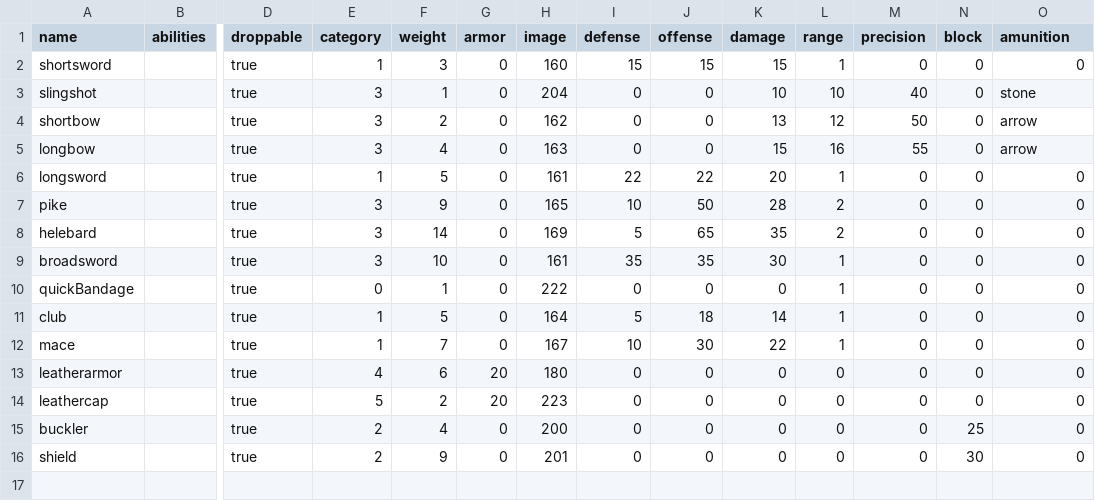
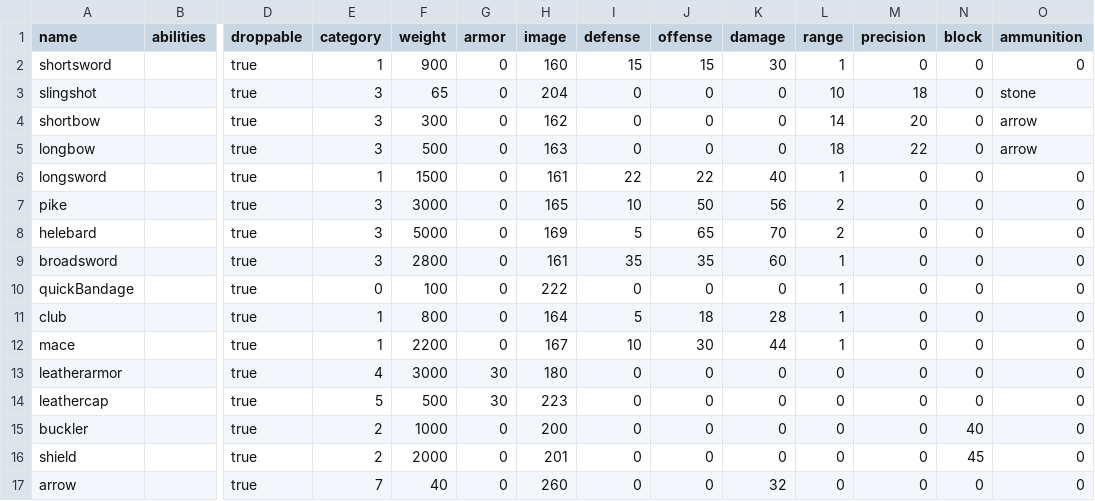
Before and after one commit to moeseven/BattleCrew, a CSV file: BattleCrew/resources/Items.csv, drawn as a sheet; only a part is shown, gaps mark what is left out; rows hold the shown columns only; the diff names each change by its address in the sheet, - before the commit and + after, or states it on an @@ line.

Commit message:
added amunition and a better invetory browser to go along with it

```diff
--- a/BattleCrew/resources/Items.csv
+++ b/BattleCrew/resources/Items.csv
-O1: amunition
+O1: ammunition
-F2 (weight): 3
+F2 (weight): 900
-K2 (damage): 15
+K2 (damage): 30
-F3 (weight): 1
+F3 (weight): 65
-K3 (damage): 10
+K3 (damage): 0
-M3 (precision): 40
+M3 (precision): 18
-F4 (weight): 2
+F4 (weight): 300
-K4 (damage): 13
+K4 (damage): 0
-L4 (range): 12
+L4 (range): 14
-M4 (precision): 50
+M4 (precision): 20
-F5 (weight): 4
+F5 (weight): 500
-K5 (damage): 15
+K5 (damage): 0
-L5 (range): 16
+L5 (range): 18
-M5 (precision): 55
+M5 (precision): 22
-F6 (weight): 5
+F6 (weight): 1500
-K6 (damage): 20
+K6 (damage): 40
-F7 (weight): 9
+F7 (weight): 3000
-K7 (damage): 28
+K7 (damage): 56
-F8 (weight): 14
+F8 (weight): 5000
-K8 (damage): 35
+K8 (damage): 70
-F9 (weight): 10
+F9 (weight): 2800
-K9 (damage): 30
+K9 (damage): 60
-F10 (weight): 1
+F10 (weight): 100
-F11 (weight): 5
+F11 (weight): 800
-K11 (damage): 14
+K11 (damage): 28
-F12 (weight): 7
+F12 (weight): 2200
-K12 (damage): 22
+K12 (damage): 44
-F13 (weight): 6
+F13 (weight): 3000
-G13:G14 (armor): 20
+G13:G14 (armor): 30
-F14 (weight): 2
+F14 (weight): 500
-F15 (weight): 4
+F15 (weight): 1000
-N15 (block): 25
+N15 (block): 40
-F16 (weight): 9
+F16 (weight): 2000
-N16 (block): 30
+N16 (block): 45
+row 17: arrow |  | true | 7 | 40 | 0 | 260 | 0 | 0 | 32 | 0 | 0 | 0 | 0
```
Also changed, not shown: BattleCrew/resources/Units.csv, 18 other files.
